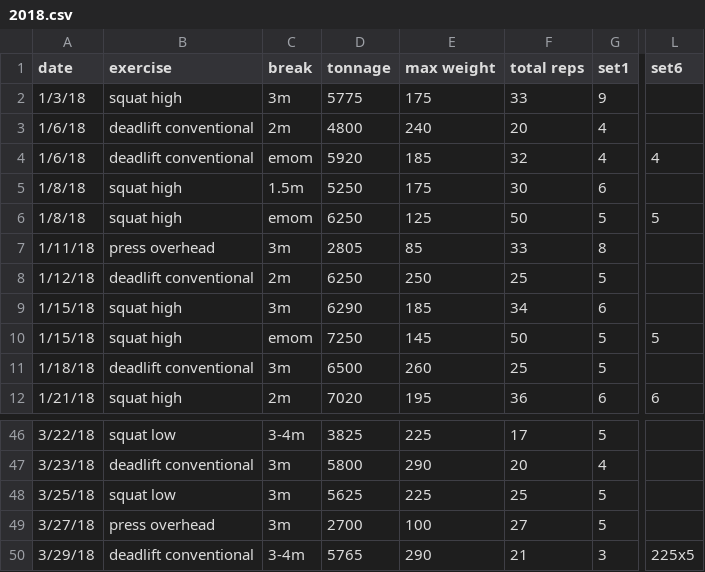
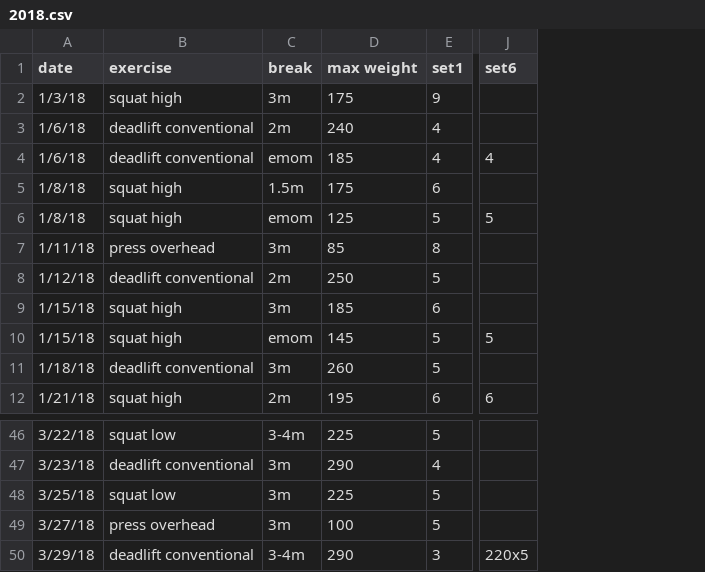
Before and after one commit to solenoid/exercise, a CSV file: 2018.csv, drawn as a sheet; only a part is shown, gaps mark what is left out; removed rows and columns are numbered as before the commit, all else as after; the diff names each change by its address in the sheet, - before the commit and + after, or states it on an @@ line.

Commit message:
switch over to derived total rep and tonnage calculations
also update a weight since it was 5 lbs too much

```diff
--- a/2018.csv
+++ b/2018.csv
-column D (tonnage), rows 2-12: 5775 | 4800 | 5920 | 5250 | 6250 | 2805 | 6250 | 6290 | 7250 | 6500 | 7020; rows 46-50: 3825 | 5800 | 5625 | 2700 | 5765
-column F (total reps), rows 2-12: 33 | 20 | 32 | 30 | 50 | 33 | 25 | 34 | 50 | 25 | 36; rows 46-50: 17 | 20 | 25 | 27 | 21
-J50 (set6): 225x5
+J50 (set6): 220x5
```
Also changed, not shown: 1 other file.
